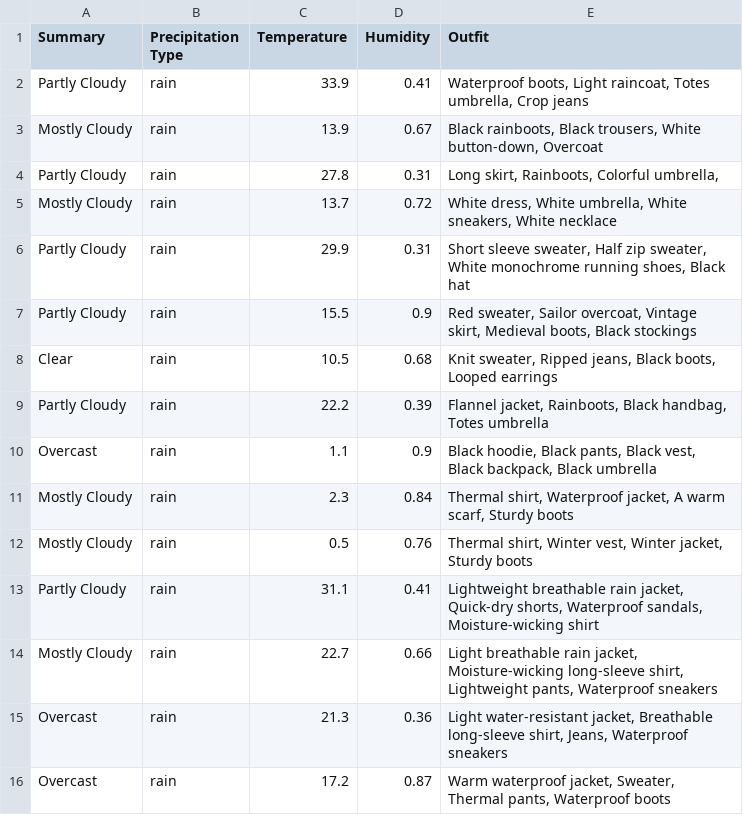
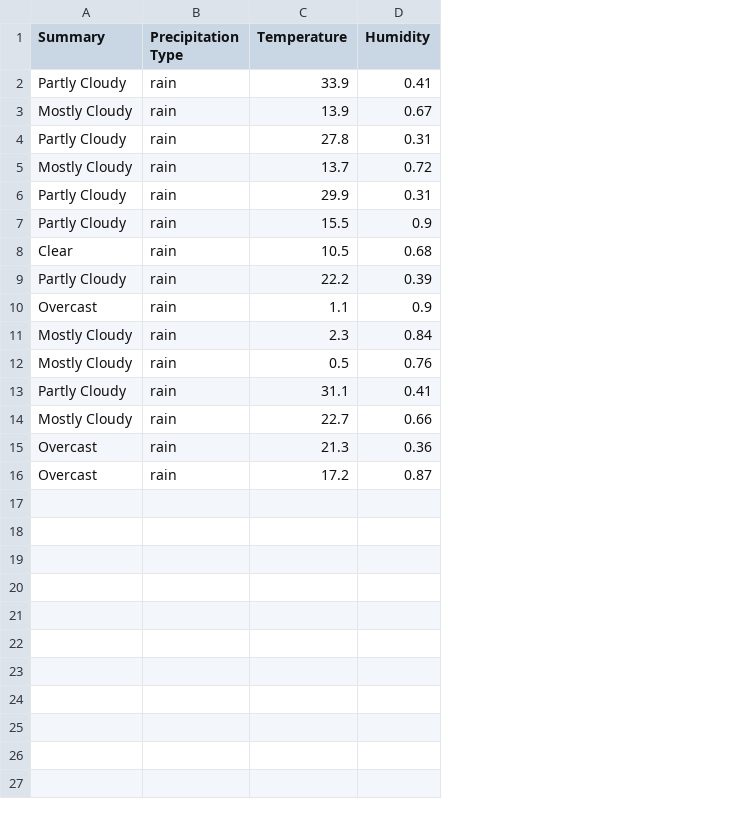
Before and after one commit to seanyzlee/Sty.ly, a CSV file: ML/datasets/weatherHistory_clean_rain.csv, drawn as a sheet; the diff names each change by its address in the sheet, - before the commit and + after, or states it on an @@ line.

Commit message:
pre-processed more data
Co-authored-by: August R.M <sjsaug@users.noreply.github.com>

```diff
--- a/ML/datasets/weatherHistory_clean_rain.csv
+++ b/ML/datasets/weatherHistory_clean_rain.csv
-column E (Outfit), rows 2-16: Waterproof boots, Light raincoat, Totes umbrella, Crop jeans | Black rainboots, Black trousers, White button-down, Overcoat | Long skirt, Rainboots, Colorful umbrella, | White dress, White umbrella, White sneakers, White necklace | Short sleeve sweater, Half zip sweater, White monochrome running shoes, Black hat | Red sweater, Sailor overcoat, Vintage skirt, Medieval boots, Black stockings | Knit sweater, Ripped jeans, Black boots, Looped earrings | Flannel jacket, Rainboots, Black handbag, Totes umbrella | Black hoodie, Black pants, Black vest, Black backpack, Black umbrella | Thermal shirt, Waterproof jacket, A warm scarf, Sturdy boots | Thermal shirt, Winter vest, Winter jacket, Sturdy boots | Lightweight breathable rain jacket, Quick-dry shorts, Waterproof sandals, Moisture-wicking shirt | Light breathable rain jacket, Moisture-wicking long-sleeve shirt, Lightweight pants, Waterproof sneakers | Light water-resistant jacket, Breathable long-sleeve shirt, Jeans, Waterproof sneakers | Warm waterproof jacket, Sweater, Thermal pants, Waterproof boots
```
Also changed, not shown: 7 other files.
